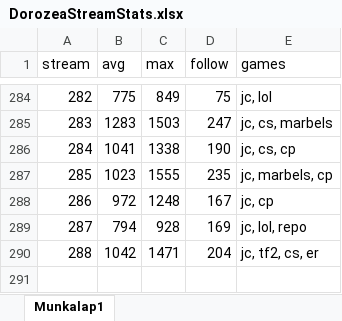
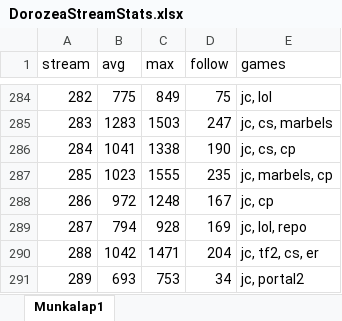
Before and after one commit to balintkardos/ChatlogDorozea, an Excel workbook: DorozeaStreamStats.xlsx, sheet Munkalap1, drawn as a sheet; only a part is shown, gaps mark what is left out; values as stored, in another font and other column widths than the file's, no borders; charts and pictures not drawn; the diff names each change by its address in the sheet, - before the commit and + after, or states it on an @@ line.

```diff
--- a/DorozeaStreamStats.xlsx (sheet Munkalap1)
+++ b/DorozeaStreamStats.xlsx (sheet Munkalap1)
+row 291: 289 | 693 | 753 | 34 | jc, portal2
```
Also changed, not shown: 6 other files.
